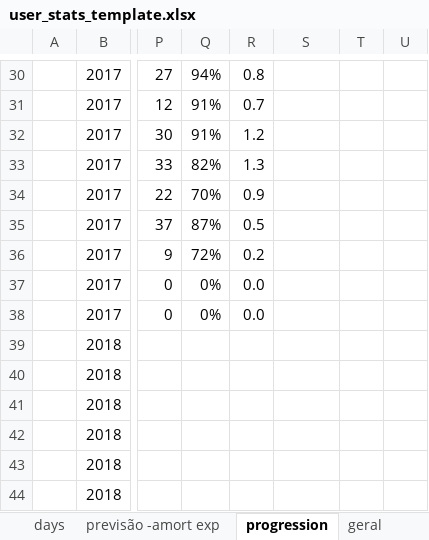
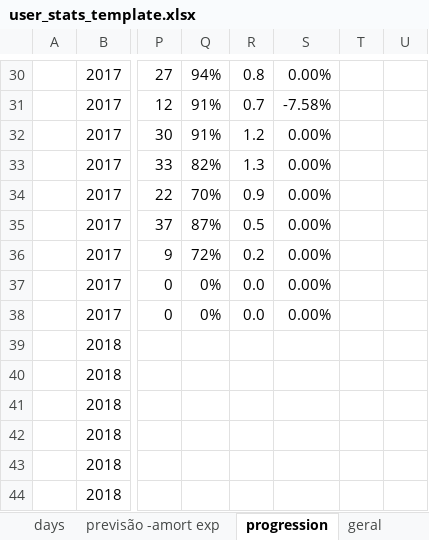
Before and after one commit to smemorato/MAL_stats, an Excel workbook: user_stats_template.xlsx, sheet progression, drawn as a sheet; only a part is shown, gaps mark what is left out; values as stored, in another font and other column widths than the file's, no borders; charts and pictures and conditional formats and table styles not drawn; the diff covers the shown part only; the diff names each change by its address in the sheet, - before the commit and + after, or states it on an @@ line.

```diff
--- a/user_stats_template.xlsx (sheet progression)
+++ b/user_stats_template.xlsx (sheet progression)
-S30: (empty)
+S30: 0.00%
-S31: (empty)
+S31: -7.58%
-S32:S38: (empty)
+S32:S38: 0.00%
```
Also changed, not shown: 28 edited cells elsewhere in this sheet, sheet animes por ano, sheet challenge, charts or pictures, 3 other files.
